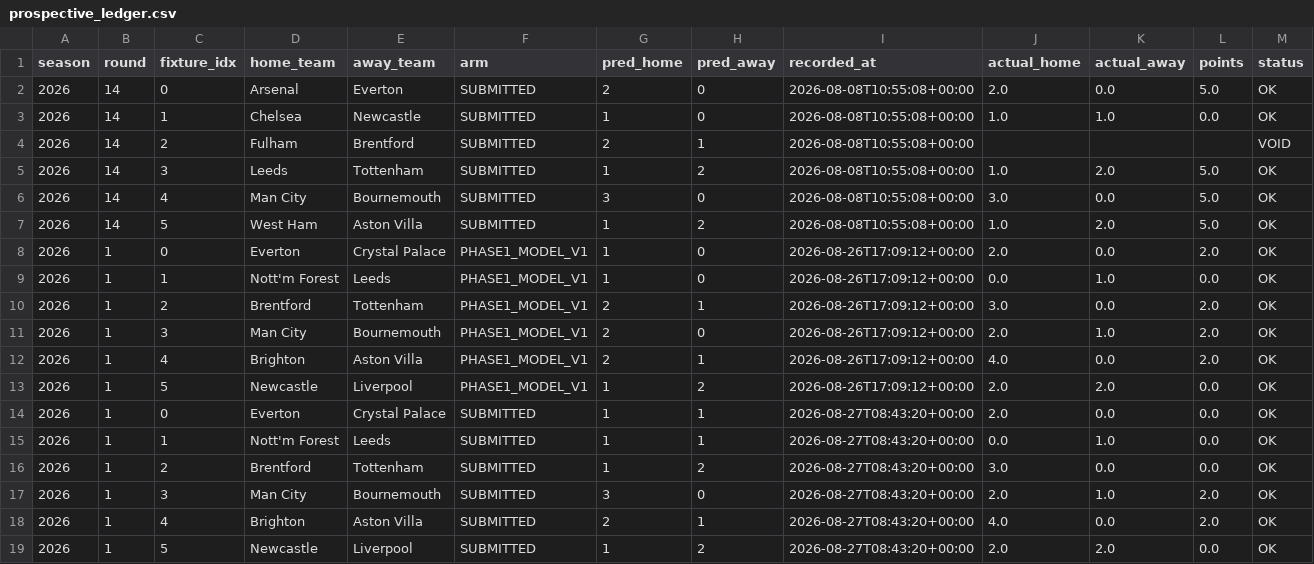
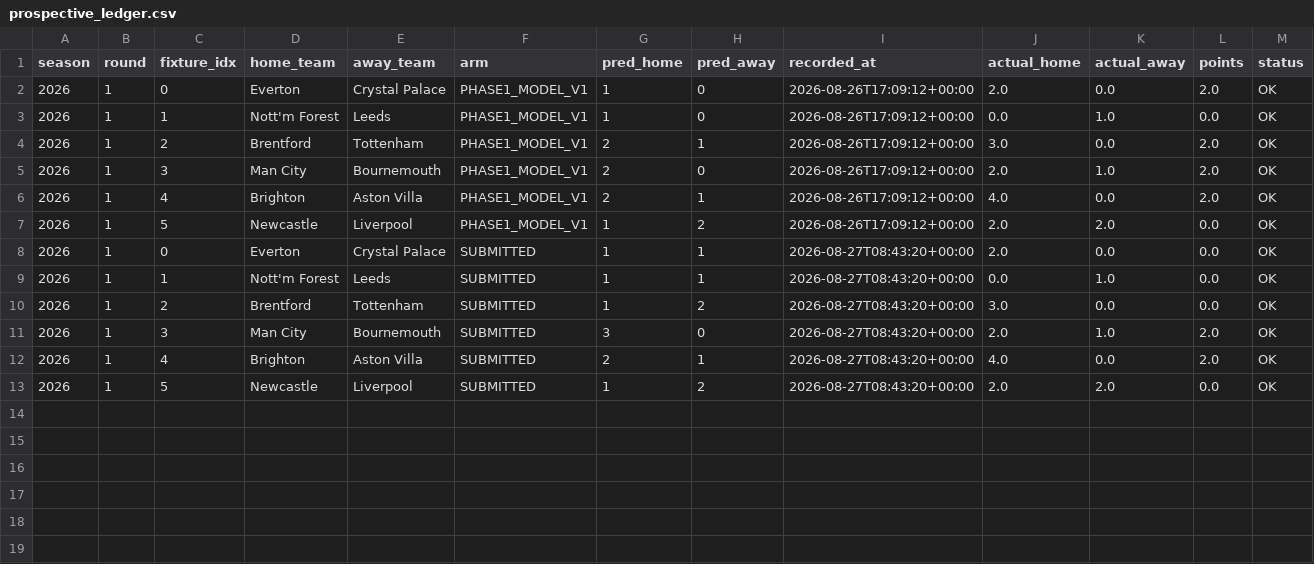
Before and after one commit to Ready2k/bym, a CSV file: results/prospective_ledger.csv, drawn as a sheet.

```diff
--- a/results/prospective_ledger.csv
+++ b/results/prospective_ledger.csv
@@ -1,8 +1,2 @@
 season,round,fixture_idx,home_team,away_team,arm,pred_home,pred_away,recorded_at,actual_home,actual_away,points,status
-2026,14,0,Arsenal,Everton,SUBMITTED,2,0,2026-08-08T10:55:08+00:00,2.0,0.0,5.0,OK
-2026,14,1,Chelsea,Newcastle,SUBMITTED,1,0,2026-08-08T10:55:08+00:00,1.0,1.0,0.0,OK
-2026,14,2,Fulham,Brentford,SUBMITTED,2,1,2026-08-08T10:55:08+00:00,,,,VOID
-2026,14,3,Leeds,Tottenham,SUBMITTED,1,2,2026-08-08T10:55:08+00:00,1.0,2.0,5.0,OK
-2026,14,4,Man City,Bournemouth,SUBMITTED,3,0,2026-08-08T10:55:08+00:00,3.0,0.0,5.0,OK
-2026,14,5,West Ham,Aston Villa,SUBMITTED,1,2,2026-08-08T10:55:08+00:00,1.0,2.0,5.0,OK
 2026,1,0,Everton,Crystal Palace,PHASE1_MODEL_V1,1,0,2026-08-26T17:09:12+00:00,2.0,0.0,2.0,OK
```
